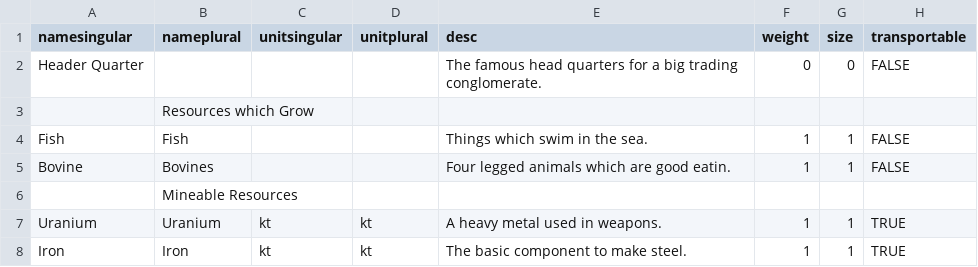
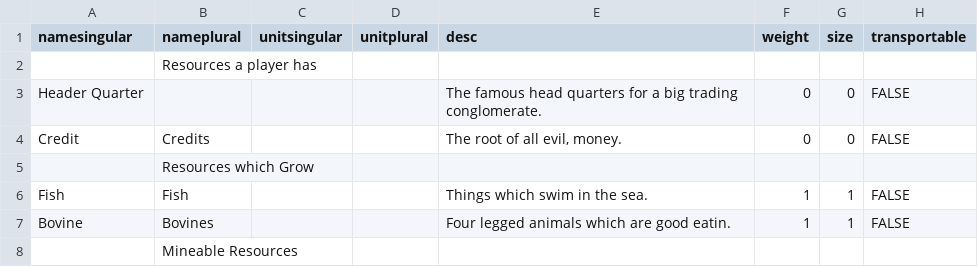
Before and after one commit to cahirwpz/tpserver-py, a CSV file: tp/server/rules/timtrader/other/resources.csv, drawn as a sheet; only a part is shown; the shorter side is filled out with more unchanged rows.

Commit message:
Add the credit resource.

```diff
--- a/tp/server/rules/timtrader/other/resources.csv
+++ b/tp/server/rules/timtrader/other/resources.csv
@@ -1,3 +1,5 @@
 "namesingular","nameplural","unitsingular","unitplural","desc","weight","size","transportable"
+,"Resources a player has",,,,,,
 "Header Quarter",,,,"The famous head quarters for a big trading conglomerate.",0,0,FALSE
+"Credit","Credits",,,"The root of all evil, money.",0,0,FALSE
 ,"Resources which Grow",,,,,,
```
Also changed, not shown: 1 other file.
